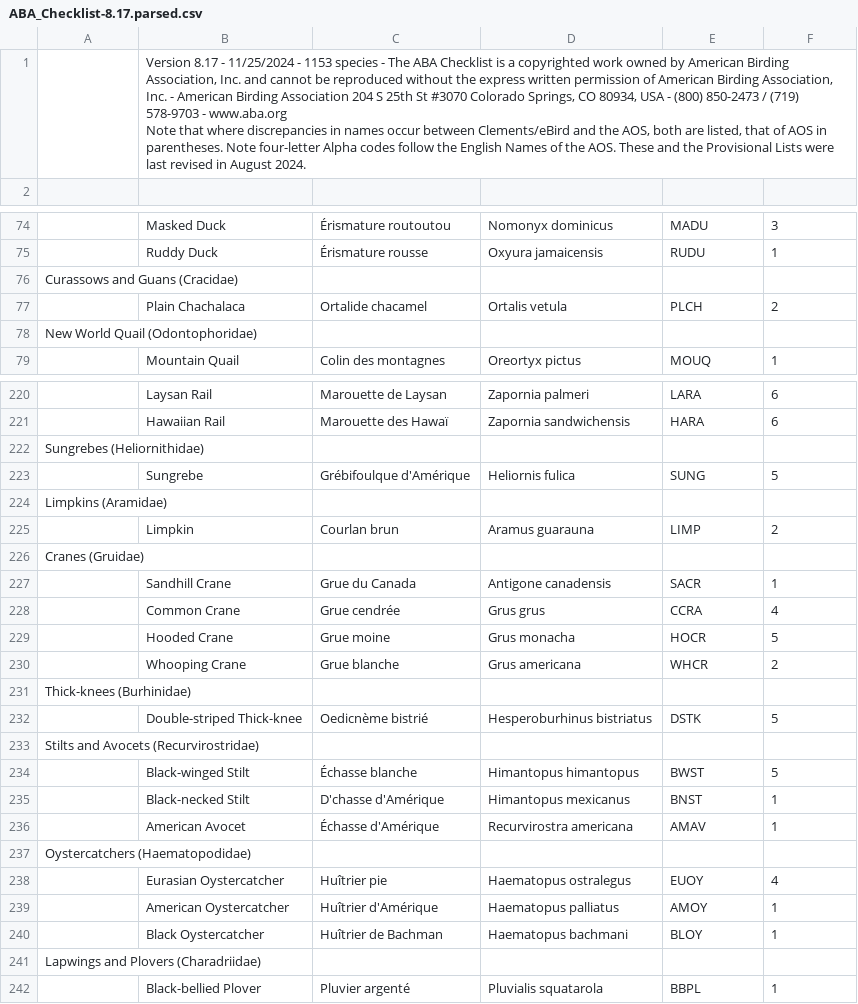
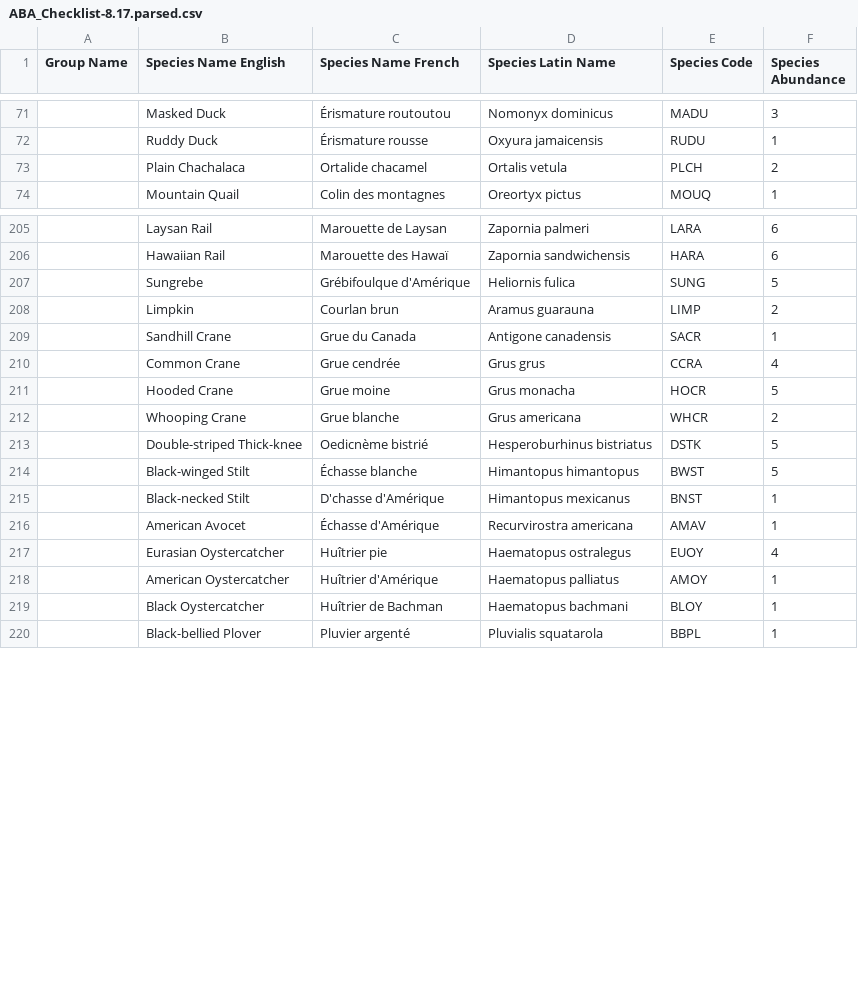
Before and after one commit to tnight/BrdlGuesser, a CSV file: checklists/parsed/ABA_Checklist-8.17.parsed.csv, drawn as a sheet; only a part is shown, gaps mark what is left out; removed rows and columns are numbered as before the commit, all else as after; ↵ is a line break in a cell; the diff covers the shown part only; the diff names each change by its address in the sheet, - before the commit and + after, or states it on an @@ line.

Commit message:
Downloading and parsing are now both working. What remains is the mechanism to denote the correct file on which the guesser script should operate.

```diff
--- a/checklists/parsed/ABA_Checklist-8.17.parsed.csv
+++ b/checklists/parsed/ABA_Checklist-8.17.parsed.csv
-row 1:  | Version 8.17 - 11/25/2024 - 1153 species - The ABA Checklist is a copyrighted work owned by American Birding Association, Inc. and cannot be reproduced without the express written permission of American Birding Association, Inc. - American Birding Association 204 S 25th St #3070 Colorado Springs, CO 80934, USA - (800) 850-2473 / (719) 578-9703 - www.aba.org ↵ Note that where discrepancies in names occur between Clements/eBird and the AOS, both are listed, that of AOS in parentheses. Note four-letter Alpha codes follow the English Names of the AOS. These and the Provisional Lists were last revised in August 2024.
-row 1: (empty)
+row 1: Group Name | Species Name English | Species Name French | Species Latin Name | Species Code | Species Abundance
-row 76: Curassows and Guans (Cracidae)
-row 78: New World Quail (Odontophoridae)
-row 222: Sungrebes (Heliornithidae)
-row 224: Limpkins (Aramidae)
-row 226: Cranes (Gruidae)
-row 231: Thick-knees (Burhinidae)
-row 233: Stilts and Avocets (Recurvirostridae)
-row 237: Oystercatchers (Haematopodidae)
-row 241: Lapwings and Plovers (Charadriidae)
```
Also changed, not shown: 129 removed rows elsewhere in this file, 2 other files.
